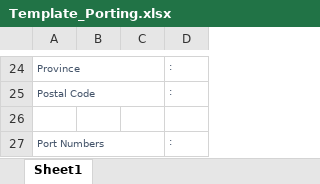
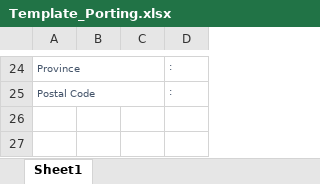
Before and after one commit to sagar5534/Agilis-Onboarding-Platform, an Excel workbook: Portal/media/Reports/Template_Porting.xlsx, sheet Sheet1, drawn as a sheet; only a part is shown, gaps mark what is left out; values as stored, in another font and other column widths than the file's, no borders; charts and pictures not drawn; the diff names each change by its address in the sheet, - before the commit and + after, or states it on an @@ line.

```diff
--- a/Portal/media/Reports/Template_Porting.xlsx (sheet Sheet1)
+++ b/Portal/media/Reports/Template_Porting.xlsx (sheet Sheet1)
-row 26: (empty)
-row 27: Port Numbers |  |  | :
```
Also changed, not shown: 15 other files.
